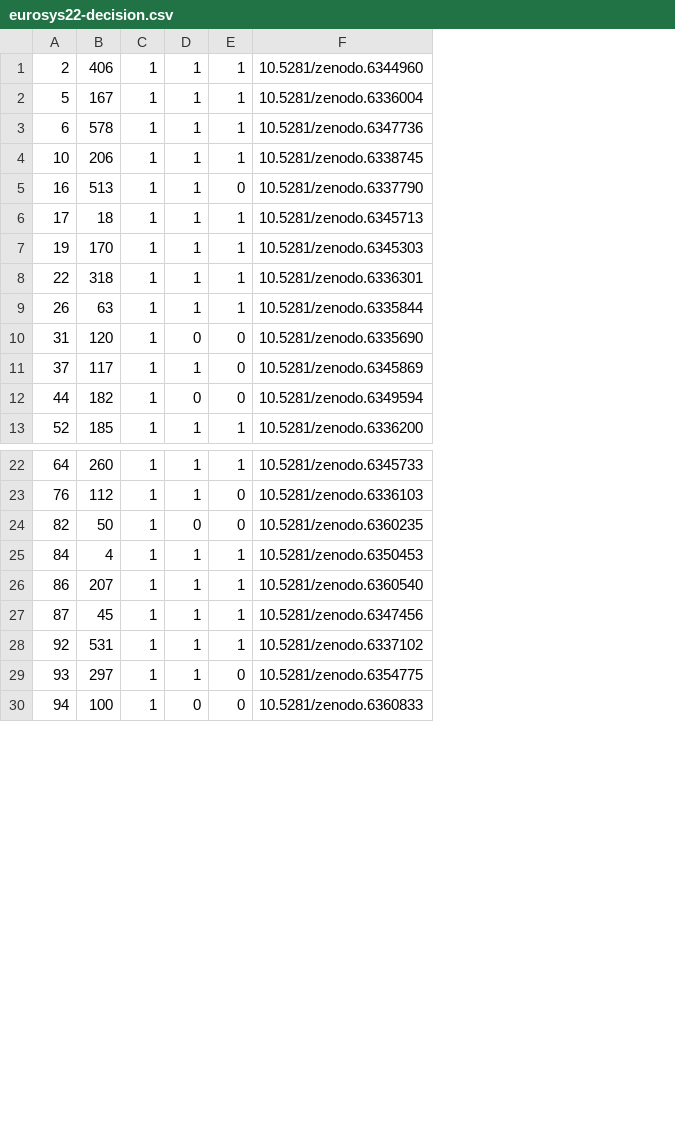
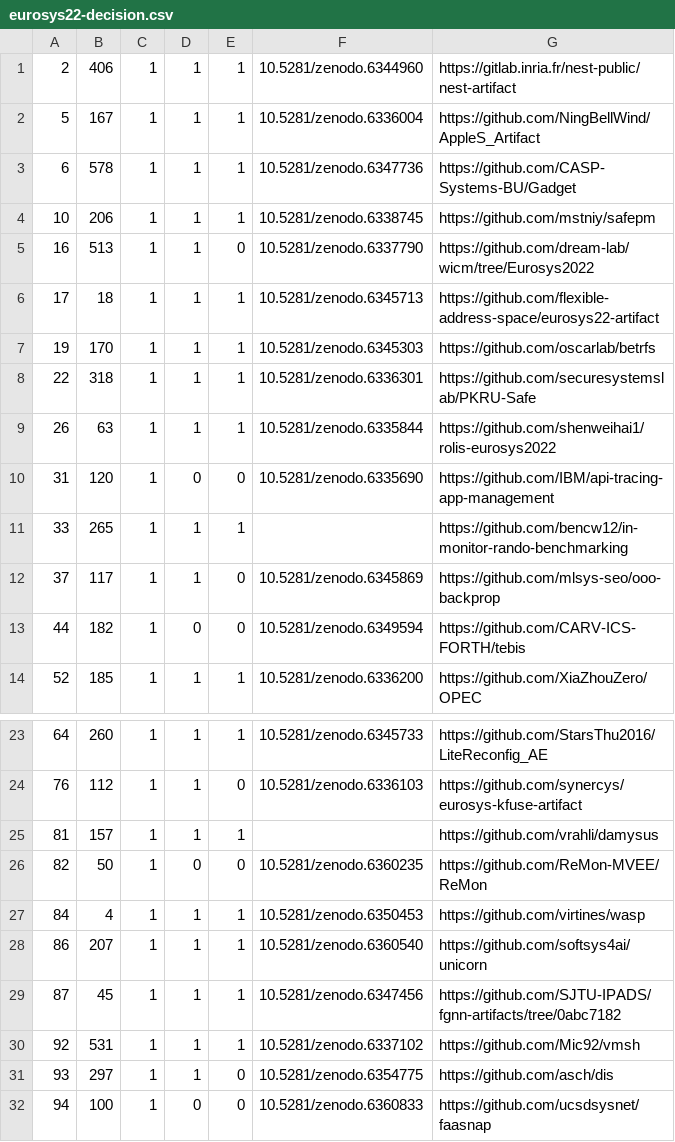
Before and after one commit to vahldiek/acmdl_artifact_metadata, a CSV file: eurosys2022/eurosys22-decision.csv, drawn as a sheet; only a part is shown, gaps mark what is left out; the diff names each change by its address in the sheet, - before the commit and + after, or states it on an @@ line.

```diff
--- a/eurosys2022/eurosys22-decision.csv
+++ b/eurosys2022/eurosys22-decision.csv
+column G, rows 1-10: https://gitlab.inria.fr/nest-public/nest-artifact | https://github.com/NingBellWind/AppleS_Artifact | https://github.com/CASP-Systems-BU/Gadget | https://github.com/mstniy/safepm | https://github.com/dream-lab/wicm/tree/Eurosys2022 | https://github.com/flexible-address-space/eurosys22-artifact | https://github.com/oscarlab/betrfs | https://github.com/securesystemslab/PKRU-Safe | https://github.com/shenweihai1/rolis-eurosys2022 | https://github.com/IBM/api-tracing-app-management; rows 12-14: https://github.com/mlsys-seo/ooo-backprop | https://github.com/CARV-ICS-FORTH/tebis | https://github.com/XiaZhouZero/OPEC; rows 23-24: https://github.com/StarsThu2016/LiteReconfig_AE | https://github.com/synercys/eurosys-kfuse-artifact; rows 26-32: https://github.com/ReMon-MVEE/ReMon | https://github.com/virtines/wasp | https://github.com/softsys4ai/unicorn | https://github.com/SJTU-IPADS/fgnn-artifacts/tree/0abc7182 | https://github.com/Mic92/vmsh | https://github.com/asch/dis | https://github.com/ucsdsysnet/faasnap
+row 11: 33 | 265 | 1 | 1 | 1 |  | https://github.com/bencw12/in-monitor-rando-benchmarking
+row 25: 81 | 157 | 1 | 1 | 1 |  | https://github.com/vrahli/damysus
```
Also changed, not shown: 1 other file.
